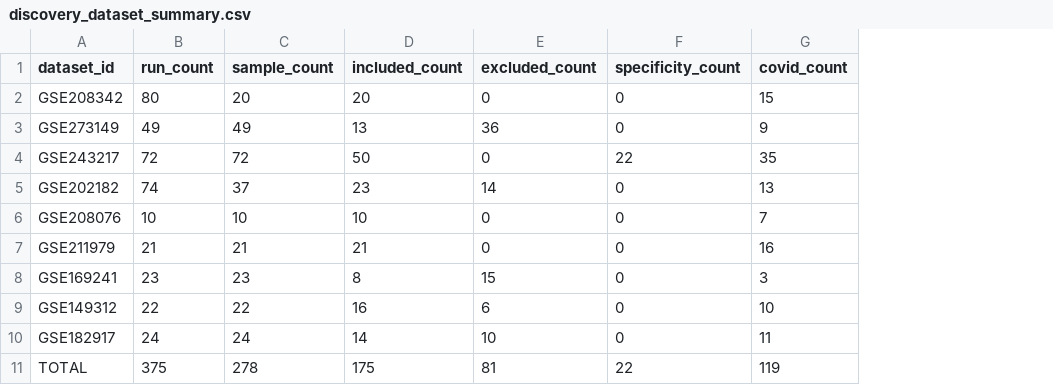
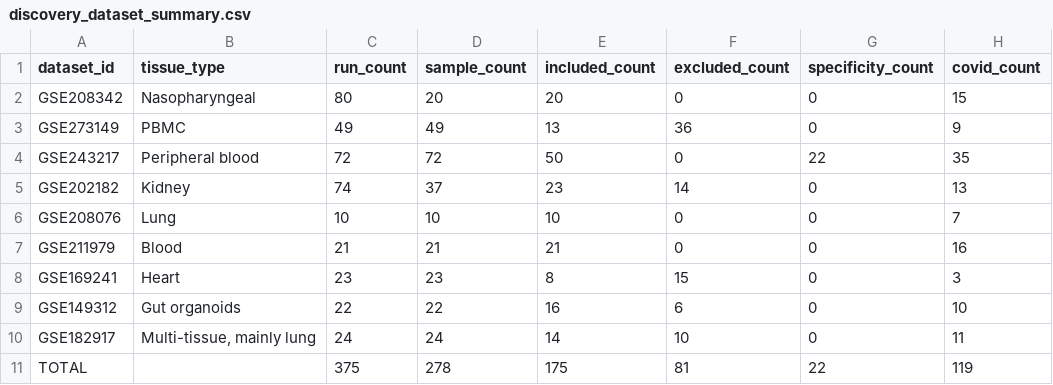
Before and after one commit to nazninshuktara/Cross-Tissue-Meta-Analysis-of-COVID-19, a CSV file: data/metadata/discovery_dataset_summary.csv, drawn as a sheet; only a part is shown; the diff names each change by its address in the sheet, - before the commit and + after, or states it on an @@ line.

Commit message:
metadata curation

```diff
--- a/data/metadata/discovery_dataset_summary.csv
+++ b/data/metadata/discovery_dataset_summary.csv
+column B (tissue_type), rows 2-10: Nasopharyngeal | PBMC | Peripheral blood | Kidney | Lung | Blood | Heart | Gut organoids | Multi-tissue, mainly lung
```
Also changed, not shown: 1 other file.
